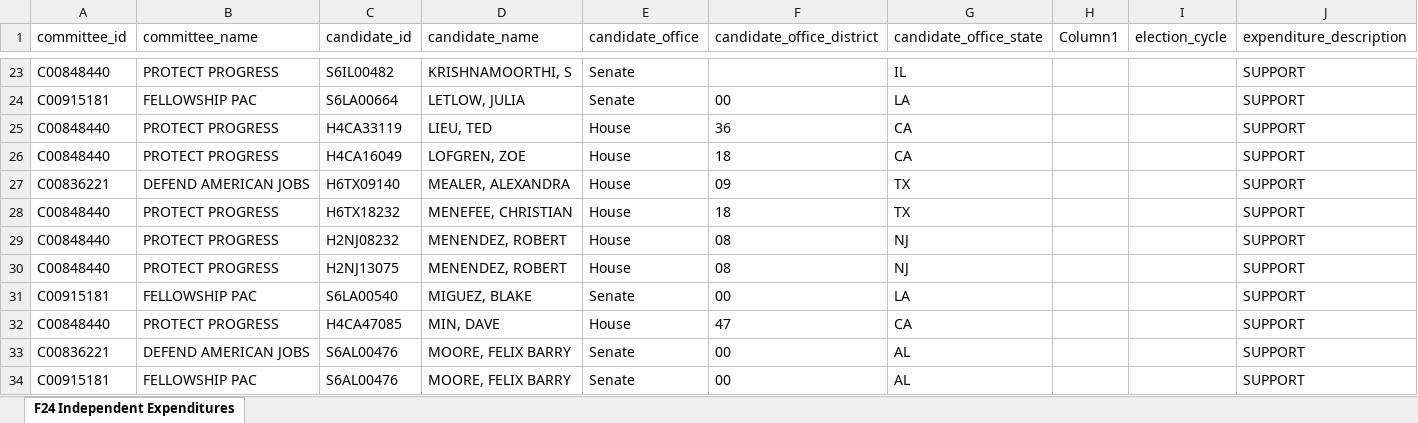
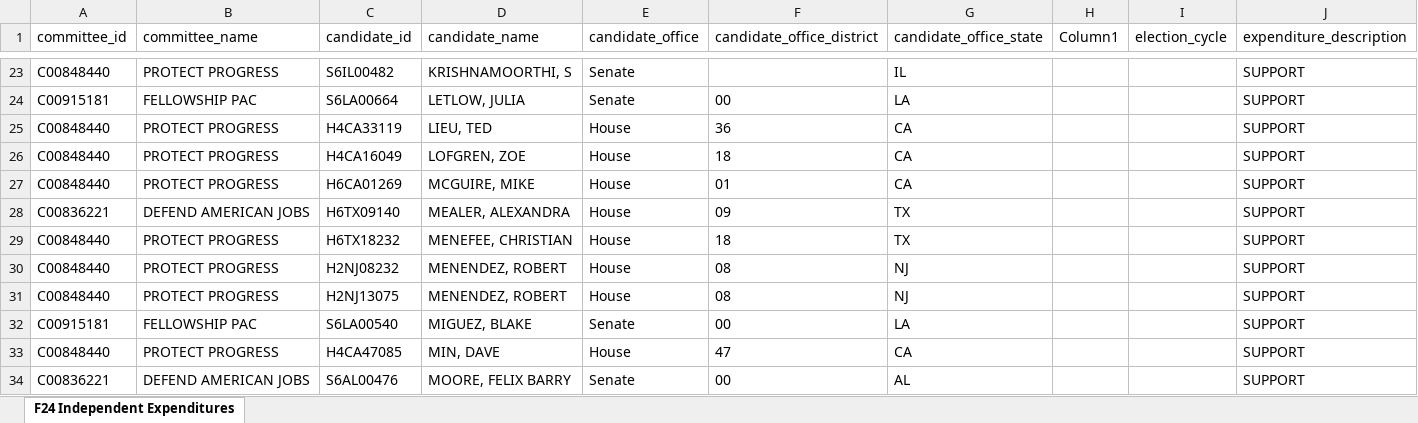
Before and after one commit to JJ-TrackAIPAC/TrackAIPAC, an Excel workbook: reports/pro-crypto/pro-crypto-F24-ie-report.xlsx, sheet F24 Independent Expenditures, drawn as a sheet; only a part is shown, gaps mark what is left out; the shorter side is filled out with more unchanged rows; values as stored, in another font and other column widths than the file's, no borders; table styles not drawn; the diff names each change by its address in the sheet, - before the commit and + after, or states it on an @@ line.

```diff
--- a/reports/pro-crypto/pro-crypto-F24-ie-report.xlsx (sheet F24 Independent Expenditures)
+++ b/reports/pro-crypto/pro-crypto-F24-ie-report.xlsx (sheet F24 Independent Expenditures)
+row 27: C00848440 | PROTECT PROGRESS | H6CA01269 | MCGUIRE, MIKE | House | 01 | CA |  |  | SUPPORT
```
Also changed, not shown: reports/pro-big-tech/pro-big-tech-disbursement-report.xlsx, reports/pro-crypto/pro-crypto-candidate-lobby-lifetime-report.xlsx, 14 other files.
